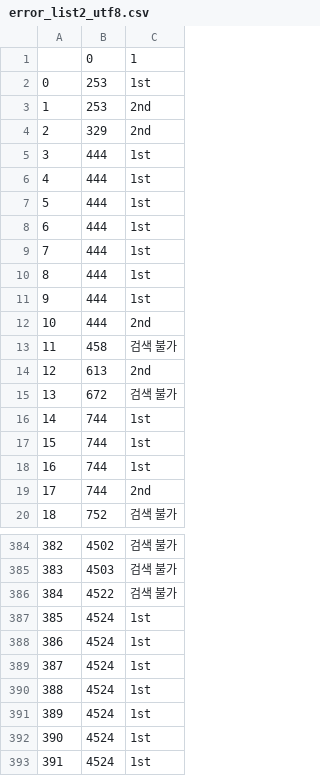
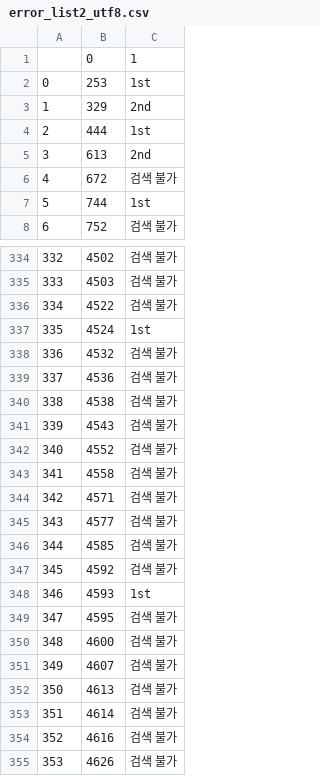
Before and after one commit to Play-Web-miniProject/MovieDL, a CSV file: eyz/files/error_list2_utf8.csv, drawn as a sheet; only a part is shown, gaps mark what is left out; the shorter side is filled out with more unchanged rows; removed rows and columns are numbered as before the commit, all else as after; the diff covers the shown part only; the diff names each change by its address in the sheet, - before the commit and + after, or states it on an @@ line.

```diff
--- a/eyz/files/error_list2_utf8.csv
+++ b/eyz/files/error_list2_utf8.csv
-row 3: 1 | 253 | 2nd
@@ column A renumbered from row 3 down @@
-row 6: 4 | 444 | 1st
-row 7: 5 | 444 | 1st
-row 8: 6 | 444 | 1st
-row 9: 7 | 444 | 1st
-row 10: 8 | 444 | 1st
-row 11: 9 | 444 | 1st
-row 12: 10 | 444 | 2nd
-row 13: 11 | 458 | 검색 불가
-row 17: 15 | 744 | 1st
-row 18: 16 | 744 | 1st
-row 19: 17 | 744 | 2nd
-row 387: 385 | 4524 | 1st
-row 388: 386 | 4524 | 1st
-row 389: 387 | 4524 | 1st
-row 390: 388 | 4524 | 1st
-row 391: 389 | 4524 | 1st
-row 392: 390 | 4524 | 1st
```
Also changed, not shown: 42 removed rows elsewhere in this file, eyz/files/naver_api2_drop_dupl_utf-8.csv, eyz/files/naver_api2_utf-8.csv, 4 other files.
